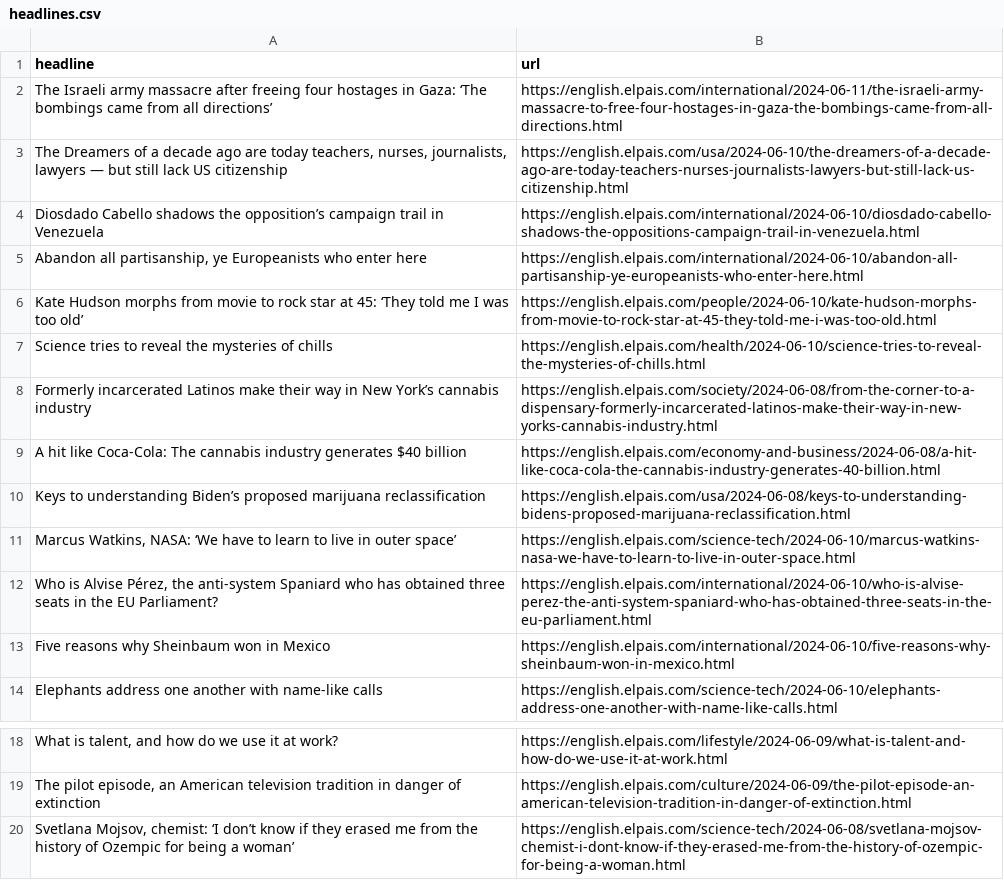
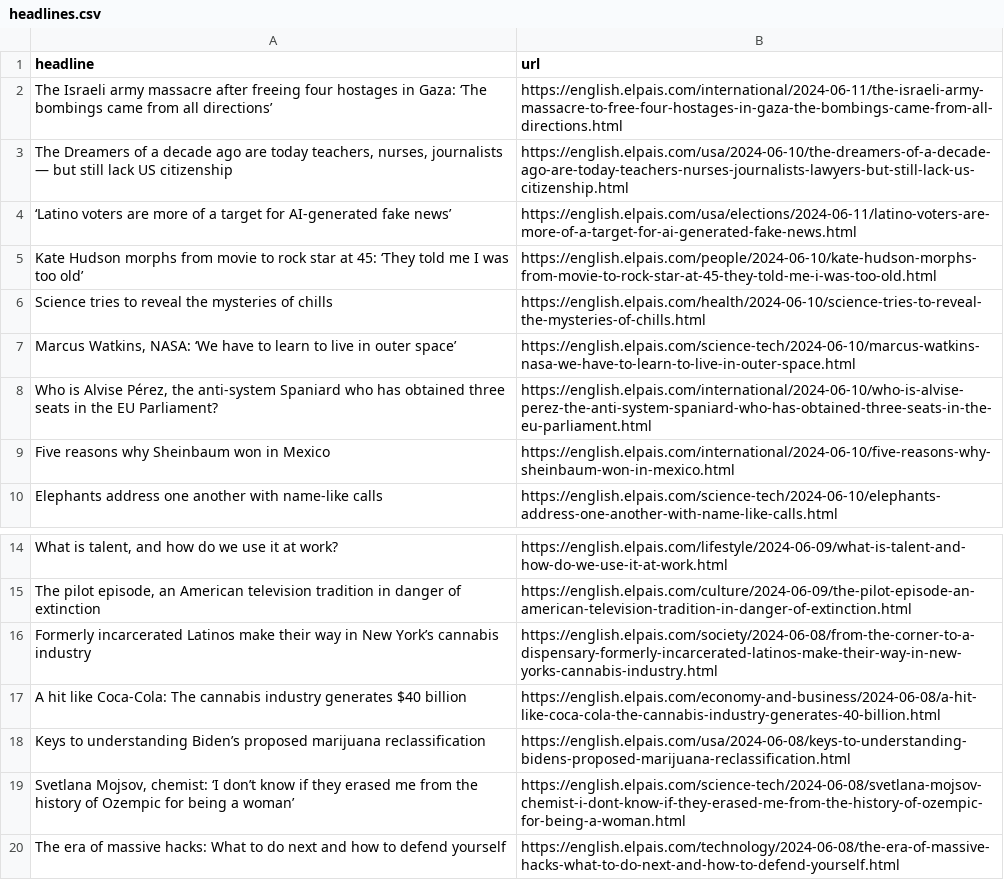
Before and after one commit to jsoma/el-pais-scraper, a CSV file: headlines.csv, drawn as a sheet; only a part is shown, gaps mark what is left out; the shorter side is filled out with more unchanged rows; removed rows and columns are numbered as before the commit, all else as after; the diff names each change by its address in the sheet, - before the commit and + after, or states it on an @@ line.

```diff
--- a/headlines.csv
+++ b/headlines.csv
-A3 (headline): …teachers, nurses, journalists, lawyers — but…
+A3 (headline): …teachers, nurses, journalists — but…
-row 4: Diosdado Cabello shadows the opposition’s campaign trail in Venezuela | https://english.elpais.com/international/2024-06-10/diosdado-cabello-shadows-the-oppositions-campaign-trail-in-venezuela.html
-row 5: Abandon all partisanship, ye Europeanists who enter here | https://english.elpais.com/international/2024-06-10/abandon-all-partisanship-ye-europeanists-who-enter-here.html
+row 4: ‘Latino voters are more of a target for AI-generated fake news’ | https://english.elpais.com/usa/elections/2024-06-11/latino-voters-are-more-of-a-target-for-ai-generated-fake-news.html
@@ row 8 moved to row 16: Formerly incarcerated Latinos make their… @@
@@ row 9 moved to row 17: A hit like Coca-Cola: The cannabis indus… @@
@@ row 10 moved to row 18: Keys to understanding Biden’s proposed m… @@
```
